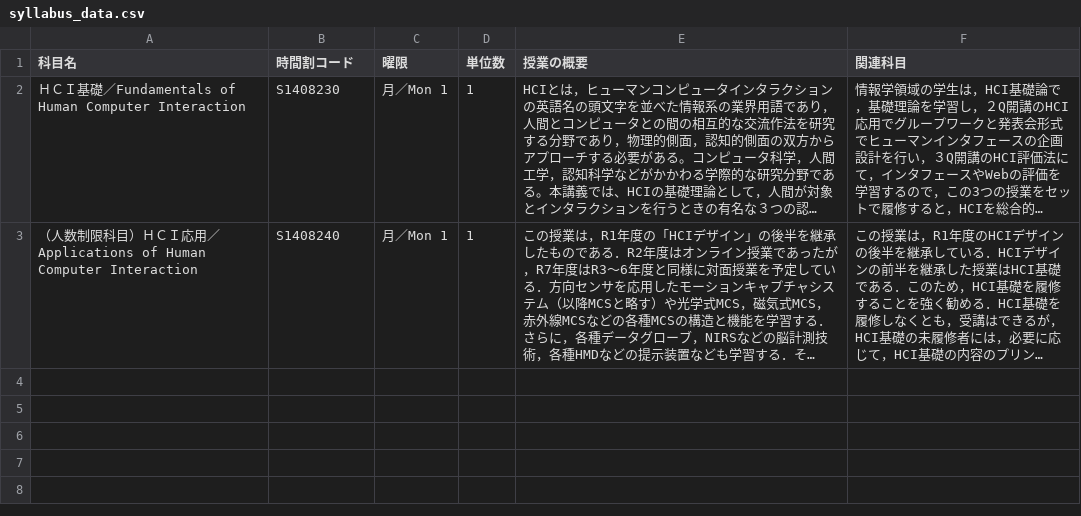
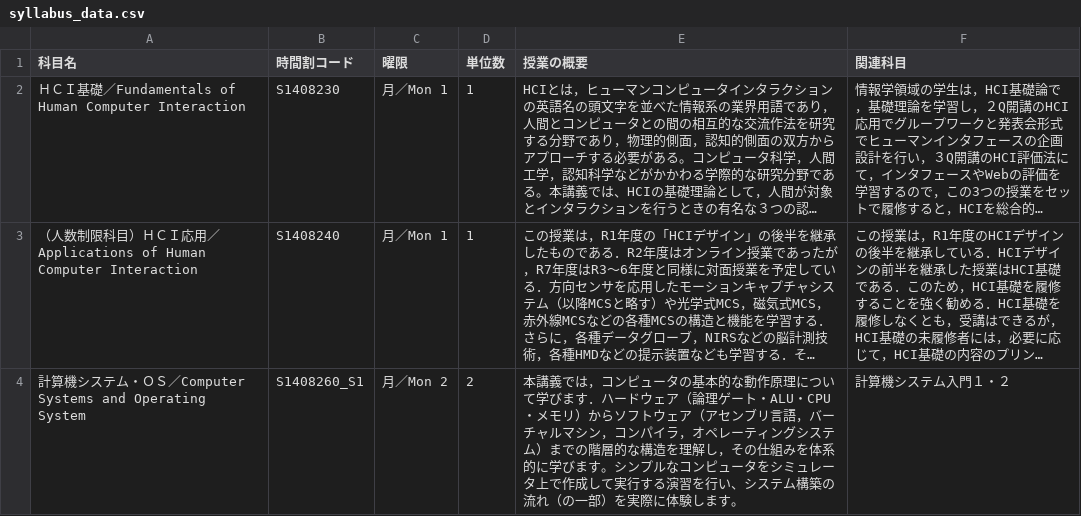
Before and after one commit to S2310008/B-3, a CSV file: syllabus_data.csv, drawn as a sheet; long unchanged cells end in …; the diff names each change by its address in the sheet, - before the commit and + after, or states it on an @@ line.

Commit message:
計算機システム・OSの追加

```diff
--- a/syllabus_data.csv
+++ b/syllabus_data.csv
+row 4: 計算機システム・ＯＳ／Computer Systems and Operating System | S1408260_S1 | 月／Mon 2 | 2 | 本講義では，コンピュータの基本的な動作原理について学びます．ハードウェア（論理ゲート・ALU・CPU・メモリ）からソフトウェア（アセンブリ言語，バーチャルマシン，コンパイラ，オペレーティングシステム）までの階層的な構造を理解し，その仕組みを体系的に学びます。シンプルなコンピュータをシミュレータ上で作成して実行する演習を行い、システム構築の流れ（の一部）を実際に体験します。 | 計算機システム入門１・２
```
Also changed, not shown: 1 other file.
